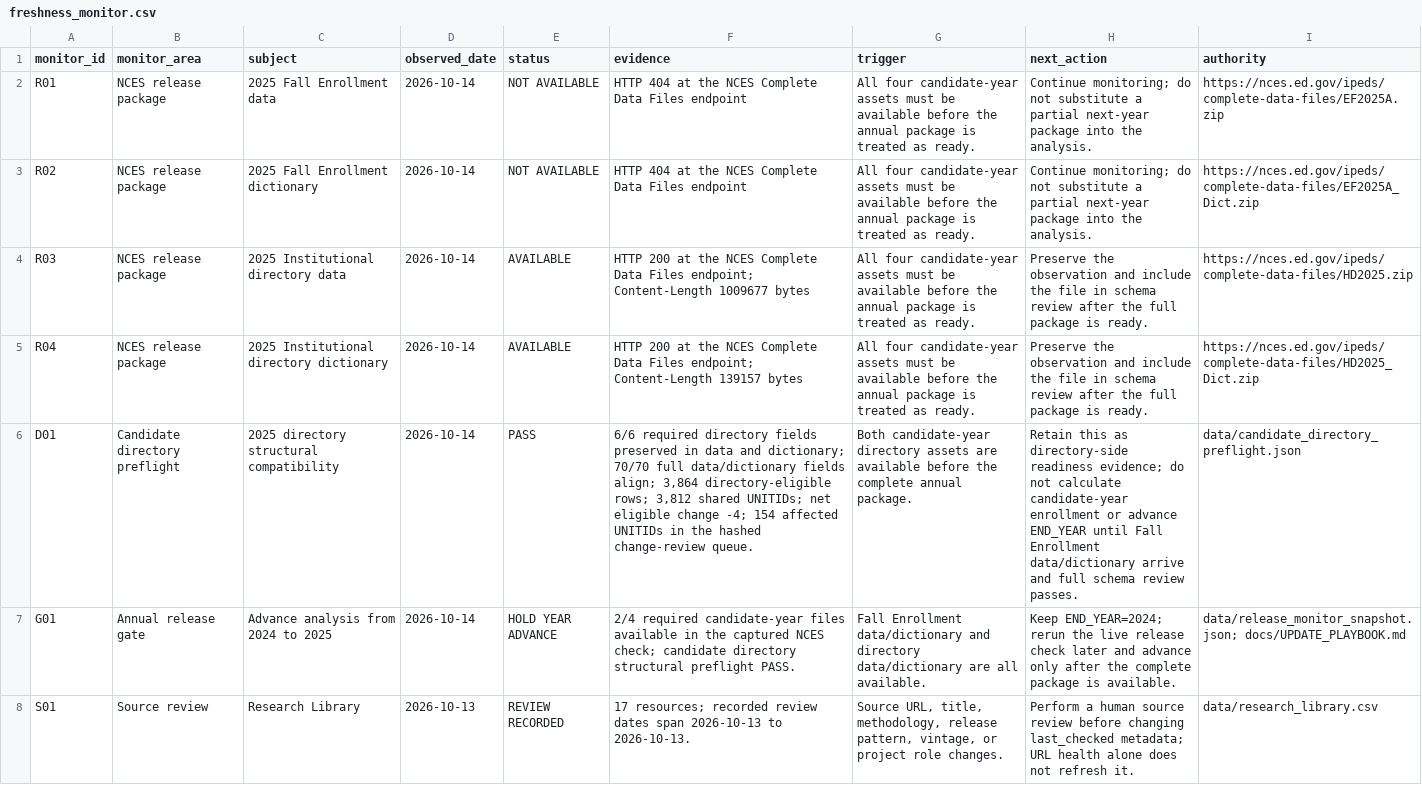
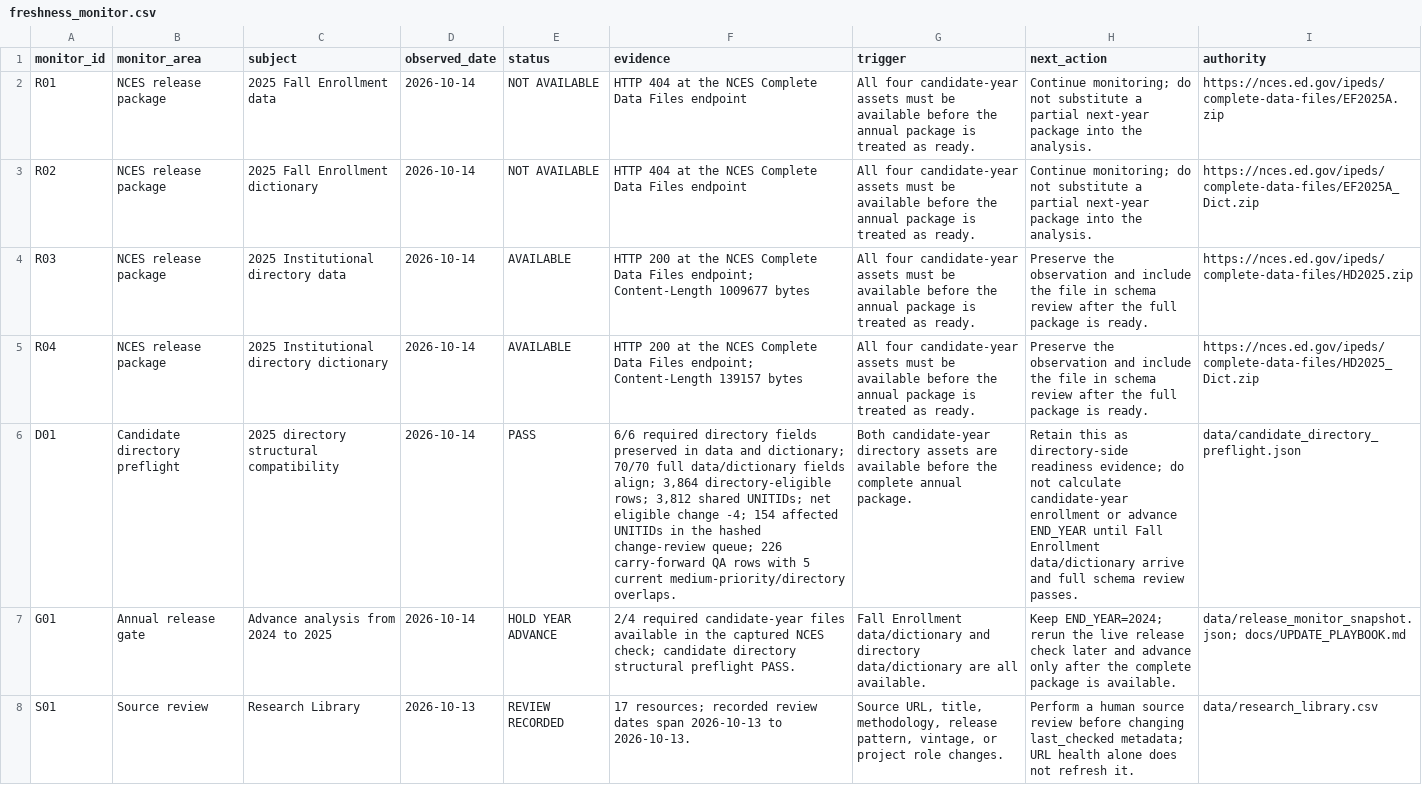
Before and after one commit to Joseph-Th/higher_education_and_immigration_demo, a CSV file: downloads/freshness_monitor.csv, drawn as a sheet; only a part is shown; the diff names each change by its address in the sheet, - before the commit and + after, or states it on an @@ line.

```diff
--- a/downloads/freshness_monitor.csv
+++ b/downloads/freshness_monitor.csv
-F6 (evidence): …hashed change-review queue.
+F6 (evidence): …hashed change-review queue; 226 carry-forward QA rows with 5 current medium-priority/directory overlaps.
```
Also changed, not shown: downloads/release_readiness.csv, 22 other files.
